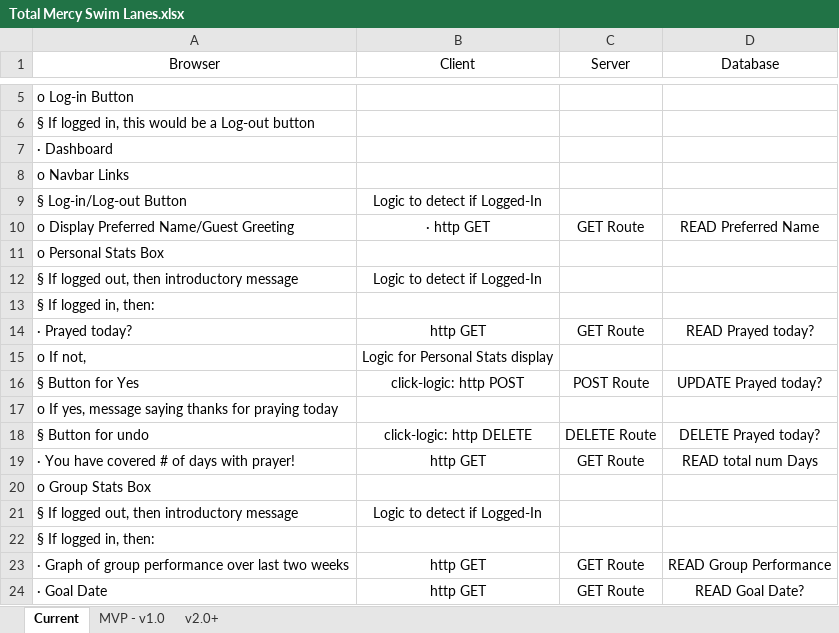
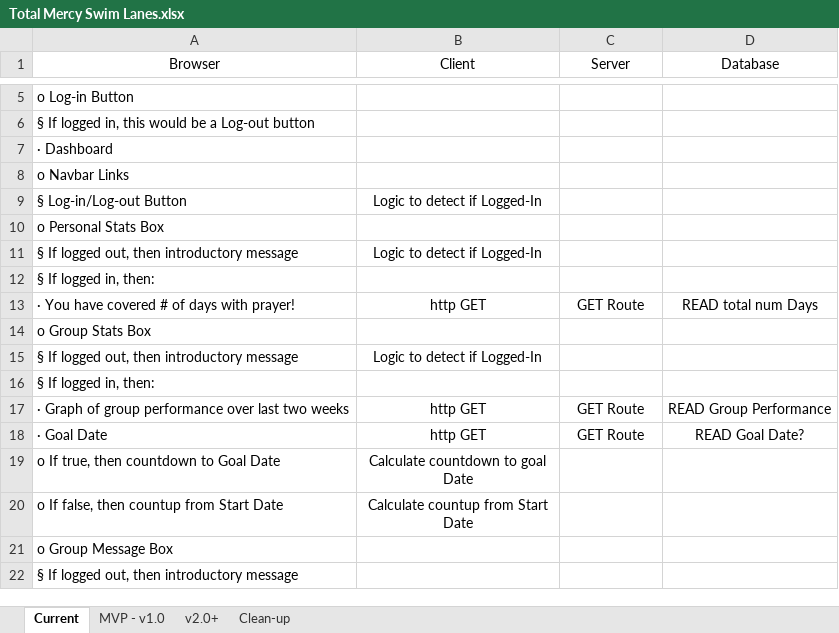
Before and after one commit to ThatSpaceGuy/Prime-Solo-Project-groupVance, an Excel workbook: Total Mercy Swim Lanes.xlsx, sheet Current, drawn as a sheet; only a part is shown, gaps mark what is left out; the shorter side is filled out with more unchanged rows; values as stored, in another font and other column widths than the file's, no borders; the diff names each change by its address in the sheet, - before the commit and + after, or states it on an @@ line.

Commit message:
Dashboard Personal Stats Box Step/Undo buttons functional

```diff
--- a/Total Mercy Swim Lanes.xlsx (sheet Current)
+++ b/Total Mercy Swim Lanes.xlsx (sheet Current)
+sheet tab: Clean-up
-row 10: o Display Preferred Name/Guest Greeting | · http GET | GET Route | READ Preferred Name
-row 14: · Prayed today? | http GET | GET Route | READ Prayed today?
-row 15: o If not, | Logic for Personal Stats display
-row 16: § Button for Yes | click-logic: http POST | POST Route | UPDATE Prayed today?
-row 17: o If yes, message saying thanks for praying today
-row 18: § Button for undo | click-logic: http DELETE | DELETE Route | DELETE Prayed today?
```
Also changed, not shown: 2 other files.
